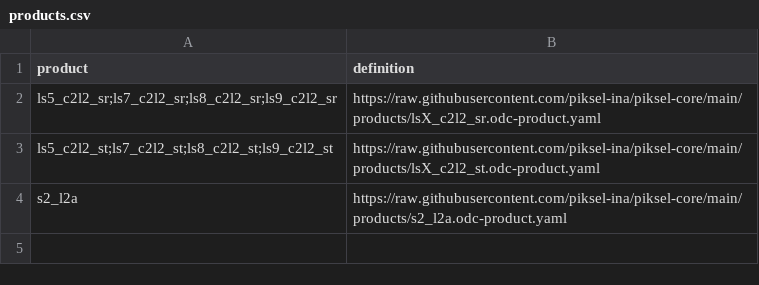
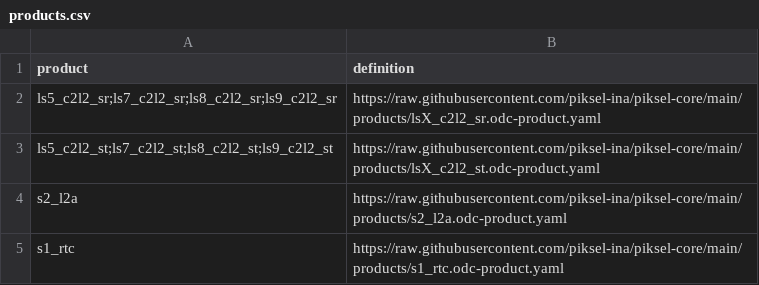
Before and after one commit to piksel-ina/piksel-core, a CSV file: products.csv, drawn as a sheet.

Commit message:
Add sentinel 1 to product.csv

```diff
--- a/products.csv
+++ b/products.csv
@@ -4 +4,2 @@ ls5_c2l2_st;ls7_c2l2_st;ls8_c2l2_st;ls9_c2l2_st,https://raw.githubusercontent.co
 s2_l2a,https://raw.githubusercontent.com/piksel-ina/piksel-core/main/products/s2_l2a.odc-product.yaml
+s1_rtc,https://raw.githubusercontent.com/piksel-ina/piksel-core/main/products/s1_rtc.odc-product.yaml
```
Also changed, not shown: 2 other files.
